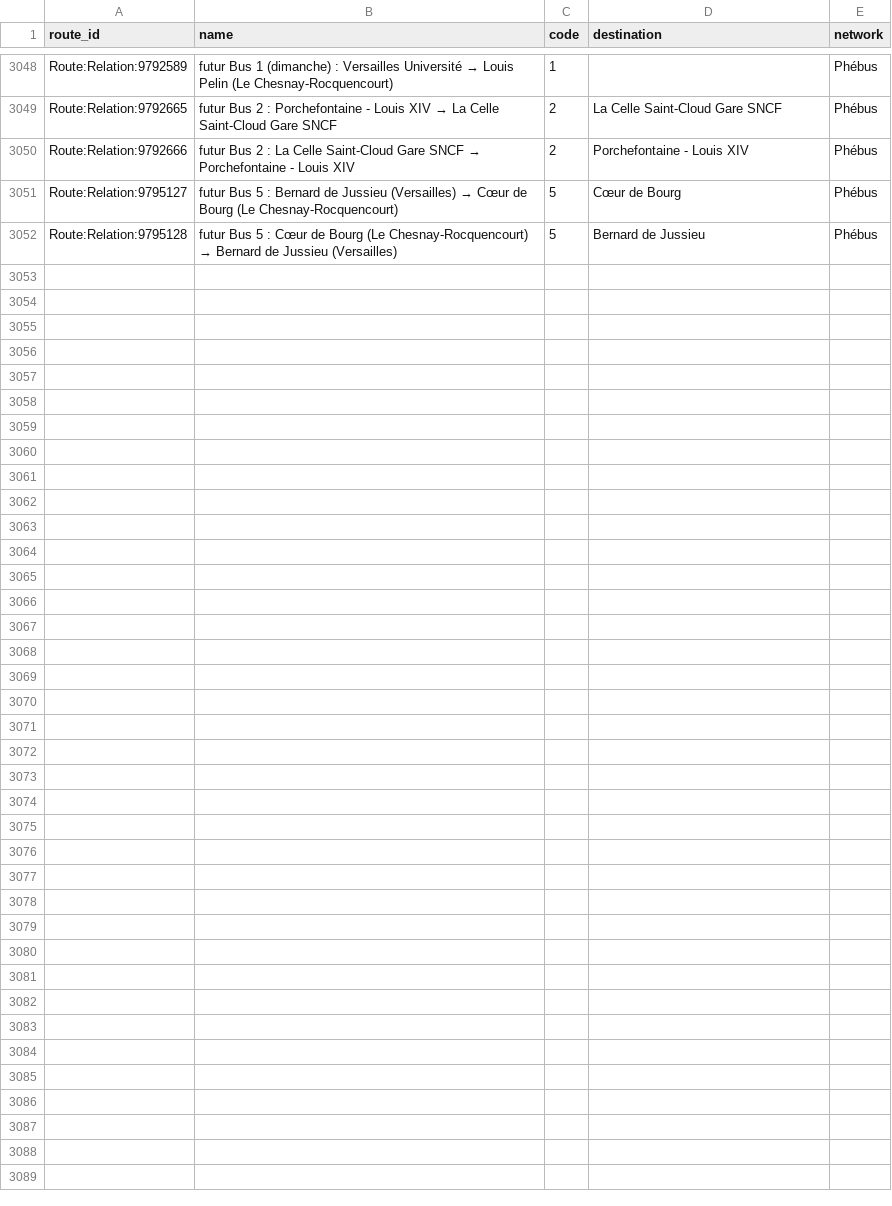
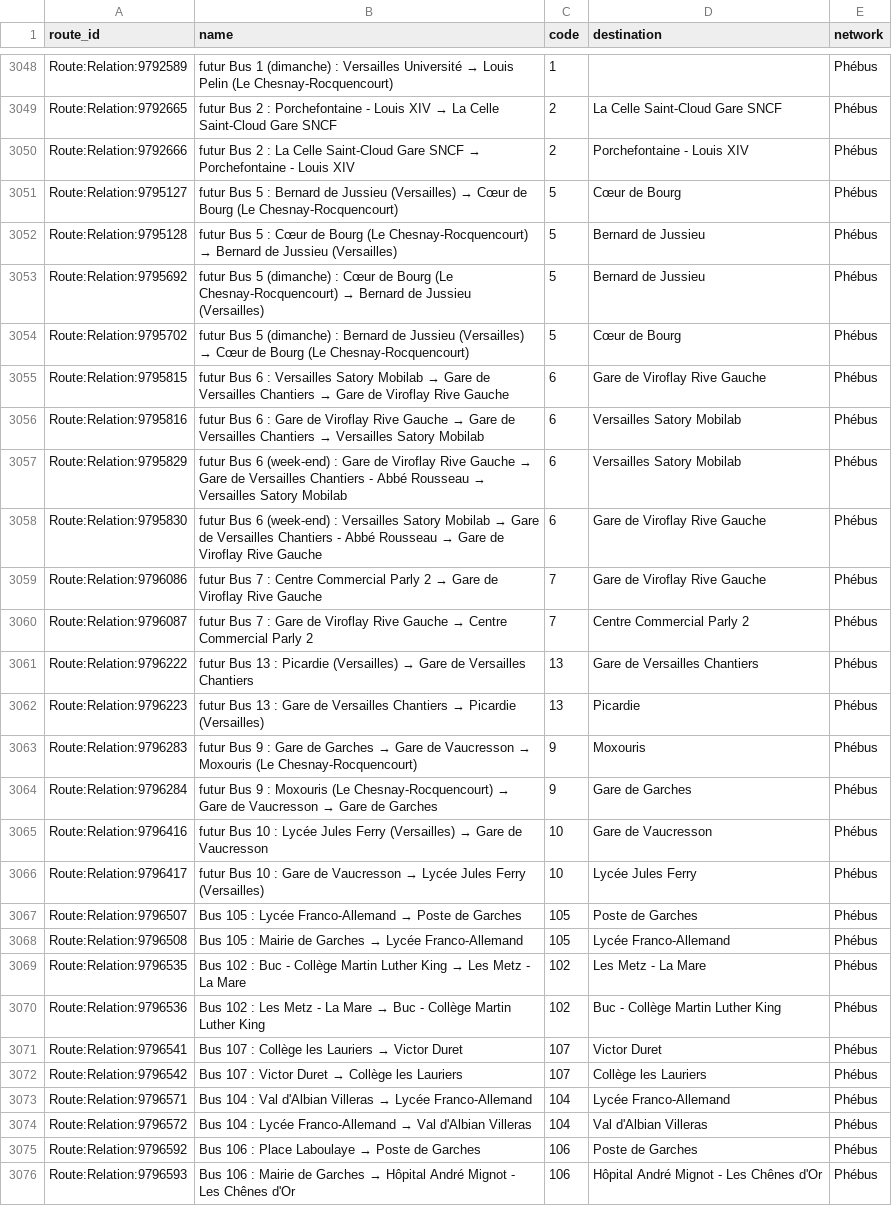
Before and after one commit to Jungle-Bus/ref-fr-STIF, a CSV file: data/idf_routes.csv, drawn as a sheet; only a part is shown, gaps mark what is left out; the diff covers the shown part only.

```diff
--- a/data/idf_routes.csv
+++ b/data/idf_routes.csv
@@ -3052 +3052,25 @@ Route:Relation:9795127,futur Bus 5 : Bernard de Jussieu (Versailles) → Cœur d
 Route:Relation:9795128,futur Bus 5 : Cœur de Bourg (Le Chesnay-Rocquencourt) → Bernard de Jussieu (Versailles),5,Bernard de Jussieu,Phébus
+Route:Relation:9795692,futur Bus 5 (dimanche) : Cœur de Bourg (Le Chesnay-Rocquencourt) → Bernard de Jussieu (Versailles),5,Bernard de Jussieu,Phébus
+Route:Relation:9795702,futur Bus 5 (dimanche) : Bernard de Jussieu (Versailles) → Cœur de Bourg (Le Chesnay-Rocquencourt),5,Cœur de Bourg,Phébus
+Route:Relation:9795815,futur Bus 6 : Versailles Satory Mobilab → Gare de Versailles Chantiers → Gare de Viroflay Rive Gauche,6,Gare de Viroflay Rive Gauche,Phébus
+Route:Relation:9795816,futur Bus 6 : Gare de Viroflay Rive Gauche → Gare de Versailles Chantiers → Versailles Satory Mobilab,6,Versailles Satory Mobilab,Phébus
+Route:Relation:9795829,futur Bus 6 (week-end) : Gare de Viroflay Rive Gauche → Gare de Versailles Chantiers - Abbé Rousseau → Versailles Satory Mobilab,6,Versailles Satory Mobilab,Phébus
+Route:Relation:9795830,futur Bus 6 (week-end) : Versailles Satory Mobilab → Gare de Versailles Chantiers - Abbé Rousseau → Gare de Viroflay Rive Gauche,6,Gare de Viroflay Rive Gauche,Phébus
+Route:Relation:9796086,futur Bus 7 : Centre Commercial Parly 2 → Gare de Viroflay Rive Gauche,7,Gare de Viroflay Rive Gauche,Phébus
+Route:Relation:9796087,futur Bus 7 : Gare de Viroflay Rive Gauche → Centre Commercial Parly 2,7,Centre Commercial Parly 2,Phébus
+Route:Relation:9796222,futur Bus 13 : Picardie (Versailles) → Gare de Versailles Chantiers,13,Gare de Versailles Chantiers,Phébus
+Route:Relation:9796223,futur Bus 13 : Gare de Versailles Chantiers → Picardie (Versailles),13,Picardie,Phébus
+Route:Relation:9796283,futur Bus 9 : Gare de Garches → Gare de Vaucresson → Moxouris (Le Chesnay-Rocquencourt),9,Moxouris,Phébus
+Route:Relation:9796284,futur Bus 9 : Moxouris (Le Chesnay-Rocquencourt) → Gare de Vaucresson → Gare de Garches,9,Gare de Garches,Phébus
+Route:Relation:9796416,futur Bus 10 : Lycée Jules Ferry (Versailles) → Gare de Vaucresson,10,Gare de Vaucresson,Phébus
+Route:Relation:9796417,futur Bus 10 : Gare de Vaucresson → Lycée Jules Ferry (Versailles),10,Lycée Jules Ferry,Phébus
+Route:Relation:9796507,Bus 105 : Lycée Franco-Allemand → Poste de Garches,105,Poste de Garches,Phébus
+Route:Relation:9796508,Bus 105 : Mairie de Garches → Lycée Franco-Allemand,105,Lycée Franco-Allemand,Phébus
+Route:Relation:9796535,Bus 102 : Buc - Collège Martin Luther King → Les Metz - La Mare,102,Les Metz - La Mare,Phébus
+Route:Relation:9796536,Bus 102 : Les Metz - La Mare → Buc - Collège Martin Luther King,102,Buc - Collège Martin Luther King,Phébus
+Route:Relation:9796541,Bus 107 : Collège les Lauriers → Victor Duret,107,Victor Duret,Phébus
+Route:Relation:9796542,Bus 107 : Victor Duret → Collège les Lauriers,107,Collège les Lauriers,Phébus
+Route:Relation:9796571,Bus 104 : Val d'Albian Villeras → Lycée Franco-Allemand,104,Lycée Franco-Allemand,Phébus
+Route:Relation:9796572,Bus 104 : Lycée Franco-Allemand → Val d'Albian Villeras,104,Val d'Albian Villeras,Phébus
+Route:Relation:9796592,Bus 106 : Place Laboulaye → Poste de Garches,106,Poste de Garches,Phébus
+Route:Relation:9796593,Bus 106 : Mairie de Garches → Hôpital André Mignot - Les Chênes d'Or,106,Hôpital André Mignot - Les Chênes d'Or,Phébus
```
Also changed, not shown: 1 edited cell elsewhere in this file, data/lignes.csv, data/osmose_relations_with_coord.csv, 2 other files.
